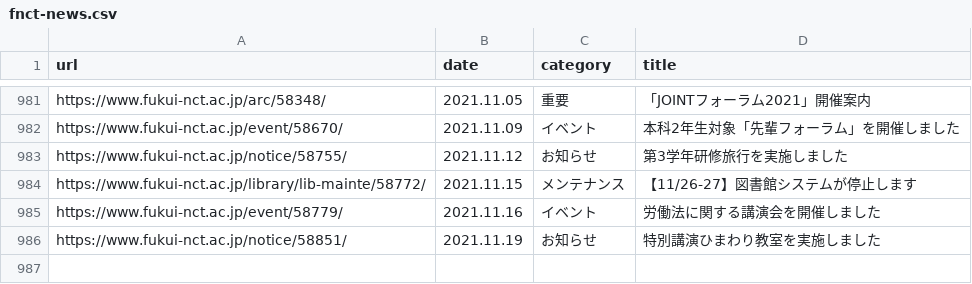
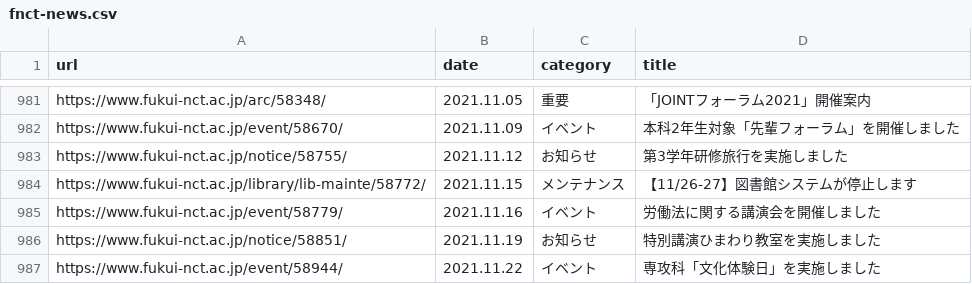
Before and after one commit to code4fukui/fnct-news, a CSV file: fnct-news.csv, drawn as a sheet; only a part is shown, gaps mark what is left out.

Commit message:
update data

```diff
--- a/fnct-news.csv
+++ b/fnct-news.csv
@@ -986 +986,2 @@ https://www.fukui-nct.ac.jp/event/58779/,2021.11.16,イベント,労働法に関
 https://www.fukui-nct.ac.jp/notice/58851/,2021.11.19,お知らせ,特別講演ひまわり教室を実施しました
+https://www.fukui-nct.ac.jp/event/58944/,2021.11.22,イベント,専攻科「文化体験日」を実施しました
```
